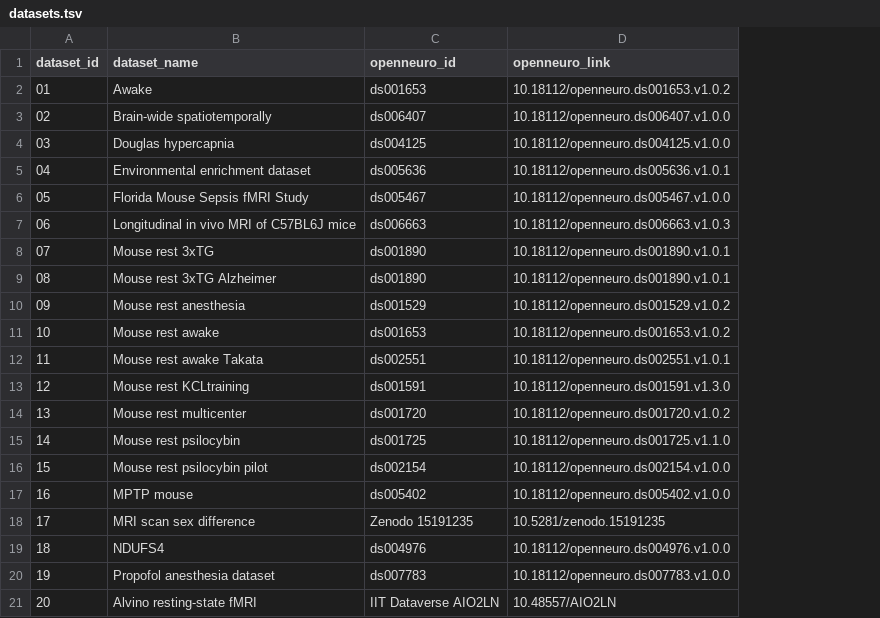
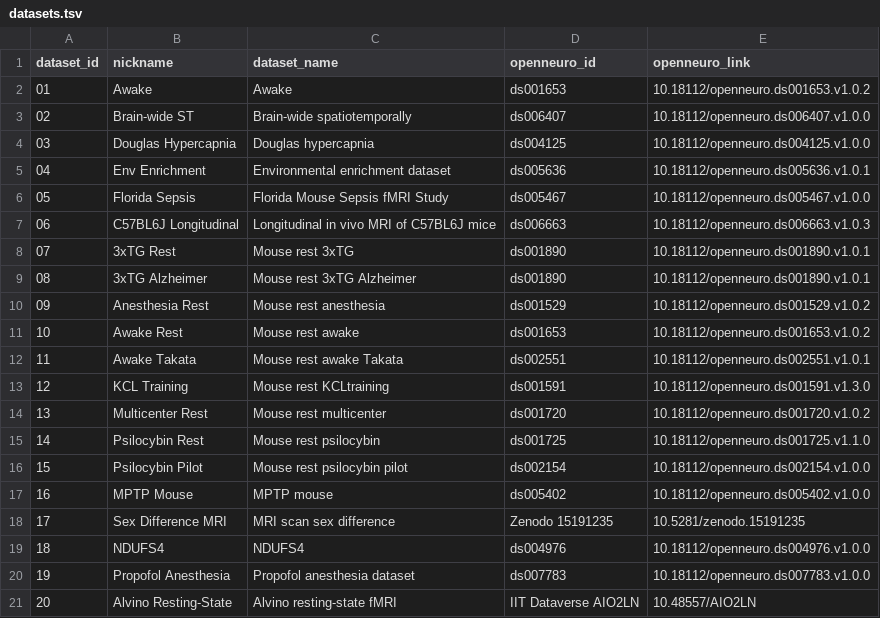
Before and after one commit to grandjeanlab/digitalrodent, a TSV file: data/datasets.tsv, drawn as a sheet; the diff names each change by its address in the sheet, - before the commit and + after, or states it on an @@ line.

```diff
--- a/data/datasets.tsv
+++ b/data/datasets.tsv
+column B (nickname), rows 2-21: Awake | Brain-wide ST | Douglas Hypercapnia | Env Enrichment | Florida Sepsis | C57BL6J Longitudinal | 3xTG Rest | 3xTG Alzheimer | Anesthesia Rest | Awake Rest | Awake Takata | KCL Training | Multicenter Rest | Psilocybin Rest | Psilocybin Pilot | MPTP Mouse | Sex Difference MRI | NDUFS4 | Propofol Anesthesia | Alvino Resting-State
```
Also changed, not shown: 20 other files.
